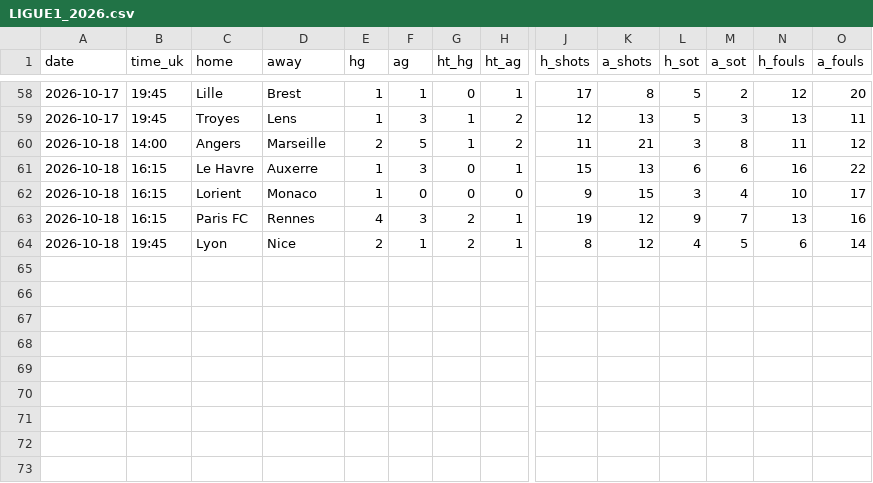
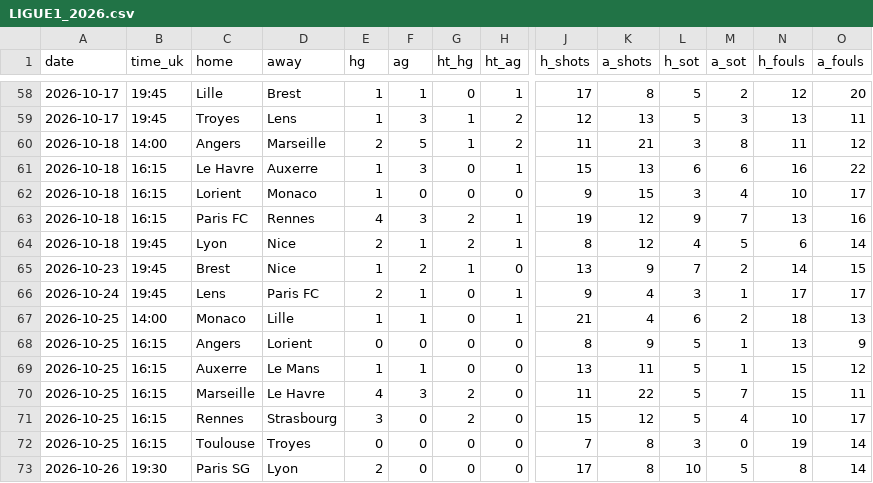
Before and after one commit to dndud3377/footy, a CSV file: data/raw/fdcouk/LIGUE1_2026.csv, drawn as a sheet; only a part is shown, gaps mark what is left out; rows hold the shown columns only; the diff names each change by its address in the sheet, - before the commit and + after, or states it on an @@ line.

```diff
--- a/data/raw/fdcouk/LIGUE1_2026.csv
+++ b/data/raw/fdcouk/LIGUE1_2026.csv
+row 65: 2026-10-23 | 19:45 | Brest | Nice | 1 | 2 | 1 | 0 | 13 | 9 | 7 | 2 | 14 | 15
+row 66: 2026-10-24 | 19:45 | Lens | Paris FC | 2 | 1 | 0 | 1 | 9 | 4 | 3 | 1 | 17 | 17
+row 67: 2026-10-25 | 14:00 | Monaco | Lille | 1 | 1 | 0 | 1 | 21 | 4 | 6 | 2 | 18 | 13
+row 68: 2026-10-25 | 16:15 | Angers | Lorient | 0 | 0 | 0 | 0 | 8 | 9 | 5 | 1 | 13 | 9
+row 69: 2026-10-25 | 16:15 | Auxerre | Le Mans | 1 | 1 | 0 | 0 | 13 | 11 | 5 | 1 | 15 | 12
+row 70: 2026-10-25 | 16:15 | Marseille | Le Havre | 4 | 3 | 2 | 0 | 11 | 22 | 5 | 7 | 15 | 11
+row 71: 2026-10-25 | 16:15 | Rennes | Strasbourg | 3 | 0 | 2 | 0 | 15 | 12 | 5 | 4 | 10 | 17
+row 72: 2026-10-25 | 16:15 | Toulouse | Troyes | 0 | 0 | 0 | 0 | 7 | 8 | 3 | 0 | 19 | 14
+row 73: 2026-10-26 | 19:30 | Paris SG | Lyon | 2 | 0 | 0 | 0 | 17 | 8 | 10 | 5 | 8 | 14
```
Also changed, not shown: data/raw/fdcouk/BUNDESLIGA_2026.csv, data/raw/fdcouk/EPL_2026.csv, 17 other files.
